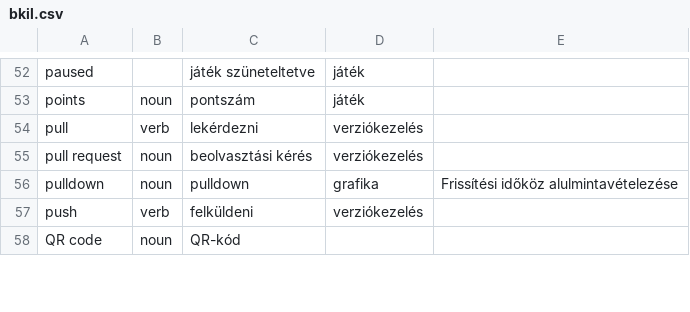
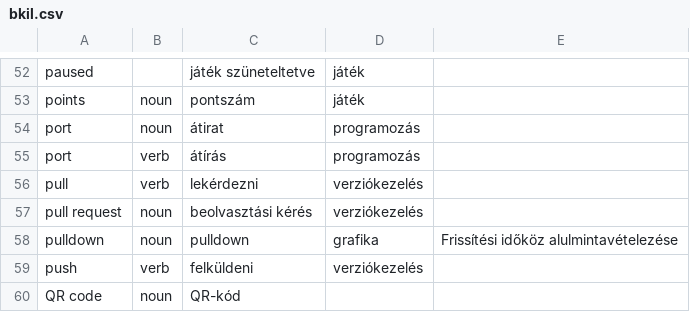
Before and after one commit to bkil/openscope-dict-eng-hun, a CSV file: szotar/bkil.csv, drawn as a sheet; only a part is shown, gaps mark what is left out.

Commit message:
szotar/bkil.csv: port átirat, átírás

```diff
--- a/szotar/bkil.csv
+++ b/szotar/bkil.csv
@@ -53,2 +53,4 @@ paused		játék szüneteltetve	játék
 points	noun	pontszám	játék	
+port	noun	átirat	programozás	
+port	verb	átírás	programozás	
 pull	verb	lekérdezni	verziókezelés	
```
